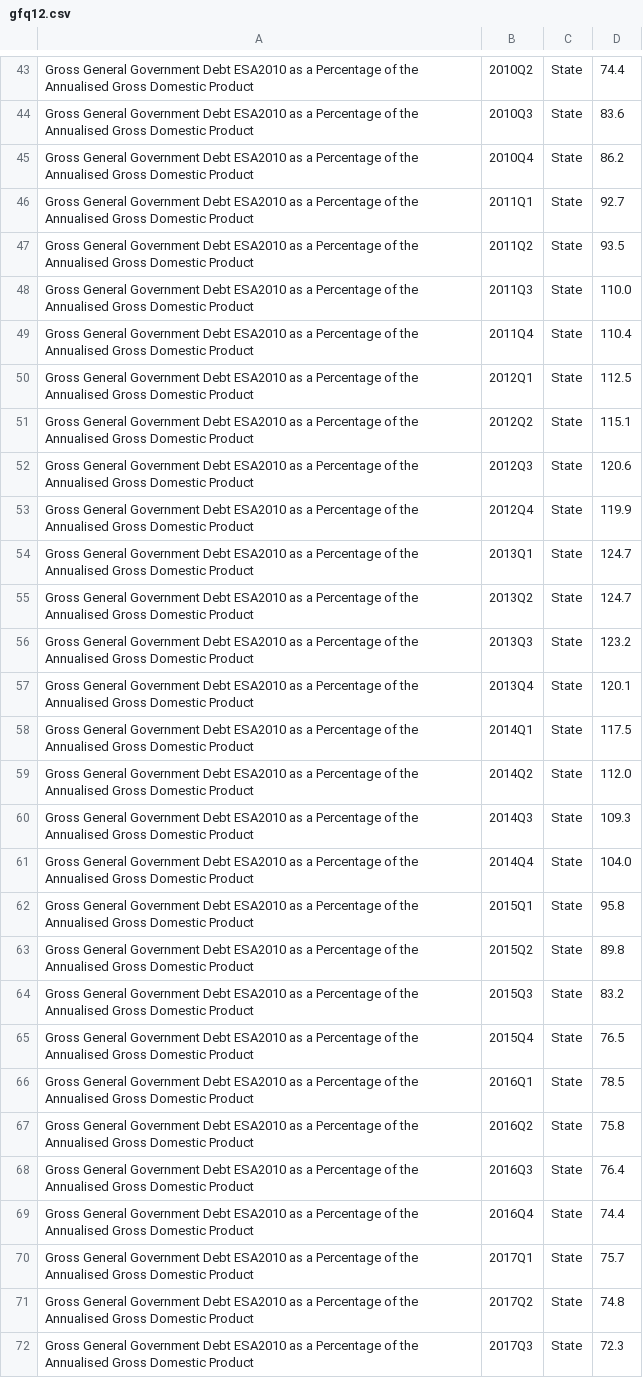
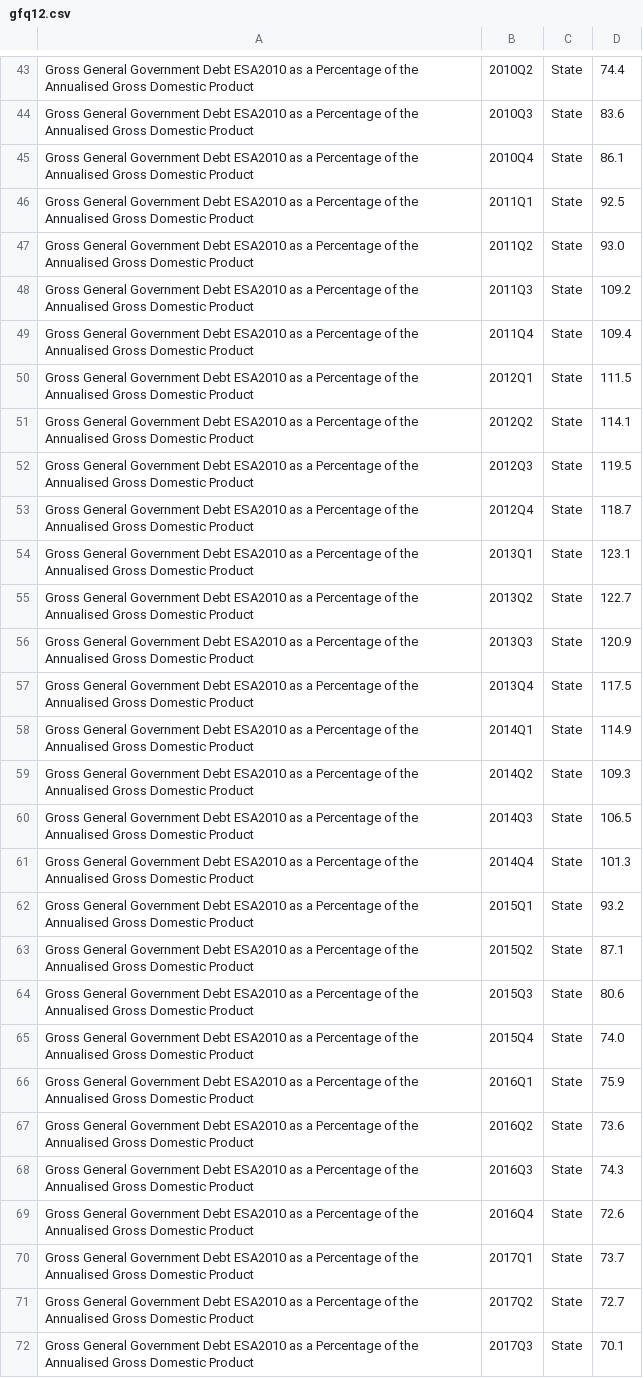
Before and after one commit to flanneryjcso/econ_dash_data, a CSV file: gfq12.csv, drawn as a sheet; only a part is shown, gaps mark what is left out; the diff covers the shown part only; the diff names each change by its address in the sheet, - before the commit and + after, or states it on an @@ line.

```diff
--- a/gfq12.csv
+++ b/gfq12.csv
-D45: 86.2
+D45: 86.1
-D46: 92.7
+D46: 92.5
-D47: 93.5
+D47: 93.0
-D48: 110.0
+D48: 109.2
-D49: 110.4
+D49: 109.4
-D50: 112.5
+D50: 111.5
-D51: 115.1
+D51: 114.1
-D52: 120.6
+D52: 119.5
-D53: 119.9
+D53: 118.7
-D54: 124.7
+D54: 123.1
-D55: 124.7
+D55: 122.7
-D56: 123.2
+D56: 120.9
-D57: 120.1
+D57: 117.5
-D58: 117.5
+D58: 114.9
-D59: 112.0
+D59: 109.3
-D60: 109.3
+D60: 106.5
-D61: 104.0
+D61: 101.3
-D62: 95.8
+D62: 93.2
-D63: 89.8
+D63: 87.1
-D64: 83.2
+D64: 80.6
-D65: 76.5
+D65: 74.0
-D66: 78.5
+D66: 75.9
-D67: 75.8
+D67: 73.6
-D68: 76.4
+D68: 74.3
-D69: 74.4
+D69: 72.6
-D70: 75.7
+D70: 73.7
-D71: 74.8
+D71: 72.7
-D72: 72.3
+D72: 70.1
```
Also changed, not shown: 1 added row and 28 edited cells elsewhere in this file, gfq02.csv, gfq10.csv, 1 other file.
